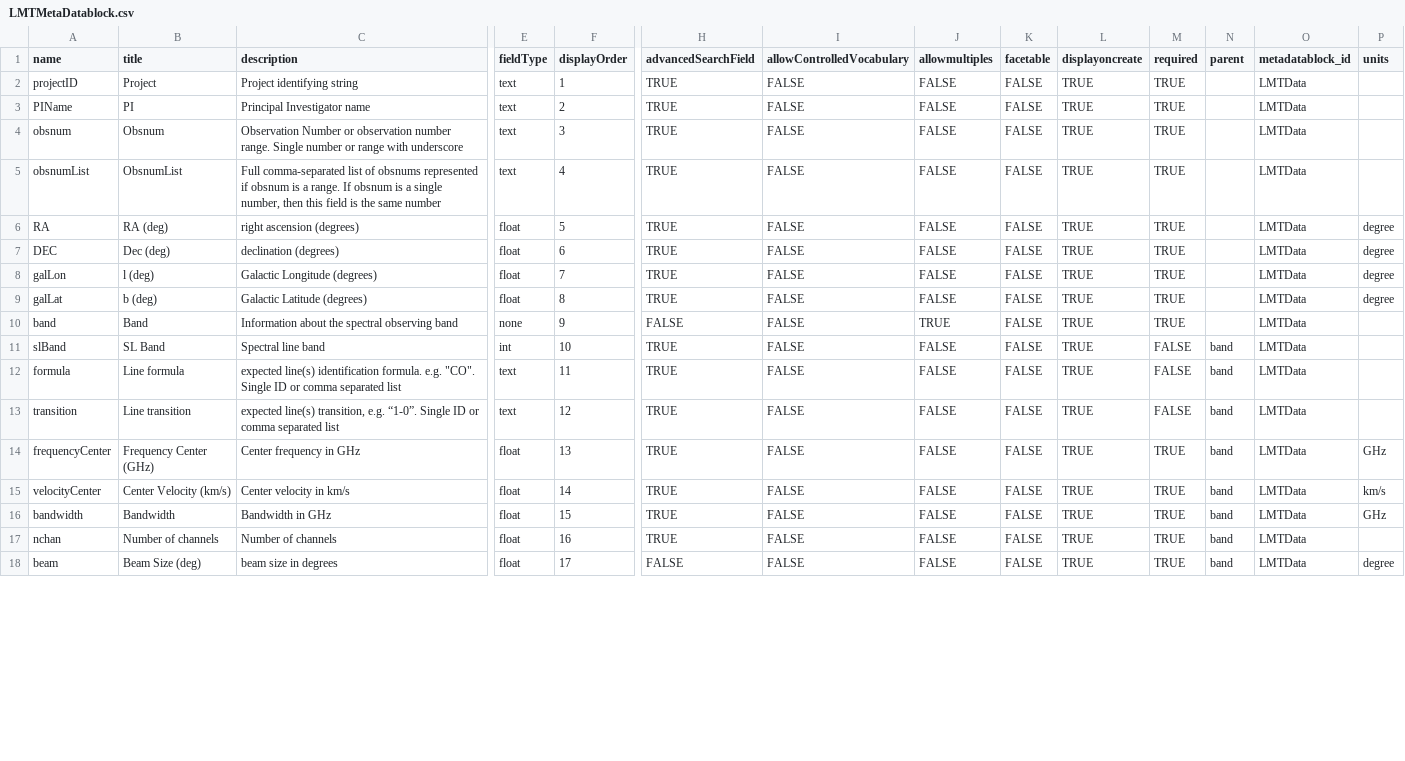
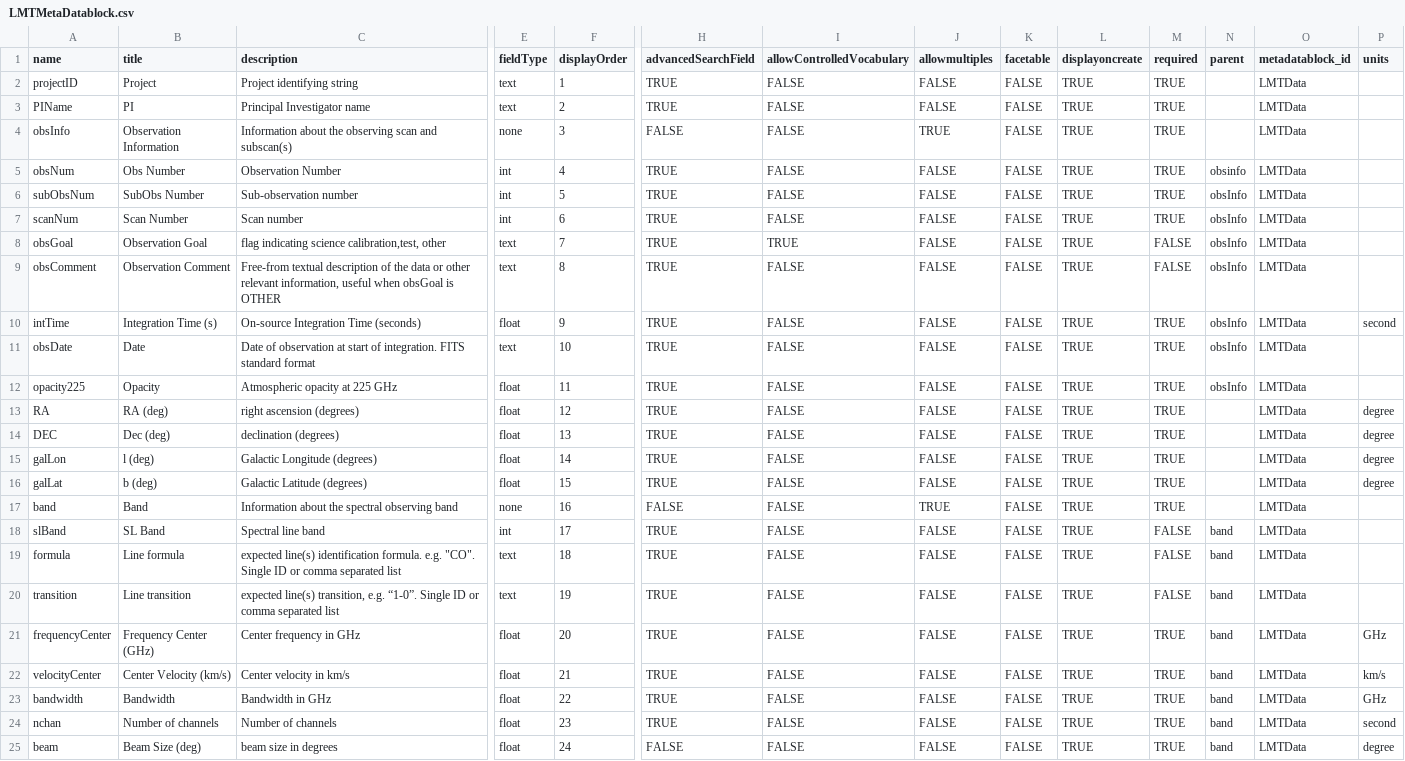
Before and after one commit to toltec-astro/dvpipe, a CSV file: dvpipe/aux/LMTMetaDatablock.csv, drawn as a sheet; only a part is shown, gaps mark what is left out; addresses are those after the commit; rows hold the shown columns only; the diff covers the shown part only; the diff names each change by its address in the sheet, - before the commit and + after, or states it on an @@ line.

Commit message:
add new obsinfo stuff

```diff
--- a/dvpipe/aux/LMTMetaDatablock.csv
+++ b/dvpipe/aux/LMTMetaDatablock.csv
+row 4: obsInfo | Observation Information | Information about the observing scan and subscan(s) | none | 3 | FALSE | FALSE | TRUE | FALSE | TRUE | TRUE |  | LMTData
-A5 (name): obsnum
+A5 (name): obsNum
-B5 (title): Obsnum
+B5 (title): Obs Number
-C5 (description): Observation Number or observation number range. Single number or range with underscore
+C5 (description): Observation Number
-E5 (fieldType): text
+E5 (fieldType): int
-F5 (displayOrder): 3
+F5 (displayOrder): 4
-N5 (parent): (empty)
+N5 (parent): obsinfo
+row 6: subObsNum | SubObs Number | Sub-observation number | int | 5 | TRUE | FALSE | FALSE | FALSE | TRUE | TRUE | obsInfo | LMTData
+row 7: scanNum | Scan Number | Scan number | int | 6 | TRUE | FALSE | FALSE | FALSE | TRUE | TRUE | obsInfo | LMTData
+row 8: obsGoal | Observation Goal | flag indicating science calibration,test, other | text | 7 | TRUE | TRUE | FALSE | FALSE | TRUE | FALSE | obsInfo | LMTData
+row 9: obsComment | Observation Comment | Free-from textual description of the data or other relevant information, useful when obsGoal is OTHER | text | 8 | TRUE | FALSE | FALSE | FALSE | TRUE | FALSE | obsInfo | LMTData
+row 10: intTime | Integration Time (s) | On-source Integration Time (seconds) | float | 9 | TRUE | FALSE | FALSE | FALSE | TRUE | TRUE | obsInfo | LMTData | second
-A11 (name): obsnumList
+A11 (name): obsDate
-B11 (title): ObsnumList
+B11 (title): Date
-C11 (description): Full comma-separated list of obsnums represented if obsnum is a range. If obsnum is a single number, then this field is the same number
+C11 (description): Date of observation at start of integration. FITS standard format
-F11 (displayOrder): 4
+F11 (displayOrder): 10
-N11 (parent): (empty)
+N11 (parent): obsInfo
+row 12: opacity225 | Opacity | Atmospheric opacity at 225 GHz | float | 11 | TRUE | FALSE | FALSE | FALSE | TRUE | TRUE | obsInfo | LMTData
-F13 (displayOrder): 5
+F13 (displayOrder): 12
-F14 (displayOrder): 6
+F14 (displayOrder): 13
-F15 (displayOrder): 7
+F15 (displayOrder): 14
-F16 (displayOrder): 8
+F16 (displayOrder): 15
-F17 (displayOrder): 9
+F17 (displayOrder): 16
-F18 (displayOrder): 10
+F18 (displayOrder): 17
-F19 (displayOrder): 11
+F19 (displayOrder): 18
-F20 (displayOrder): 12
+F20 (displayOrder): 19
-F21 (displayOrder): 13
+F21 (displayOrder): 20
-F22 (displayOrder): 14
+F22 (displayOrder): 21
-F23 (displayOrder): 15
+F23 (displayOrder): 22
-F24 (displayOrder): 16
+F24 (displayOrder): 23
-P24 (units): (empty)
+P24 (units): second
-F25 (displayOrder): 17
+F25 (displayOrder): 24
```
Also changed, not shown: 4 removed rows and 19 edited cells elsewhere in this file, dvpipe/aux/LMT_Dataverse_Metadata_Definition.tsv, dvpipe/aux/alma_to_lmt_keymap.csv, 3 other files.
